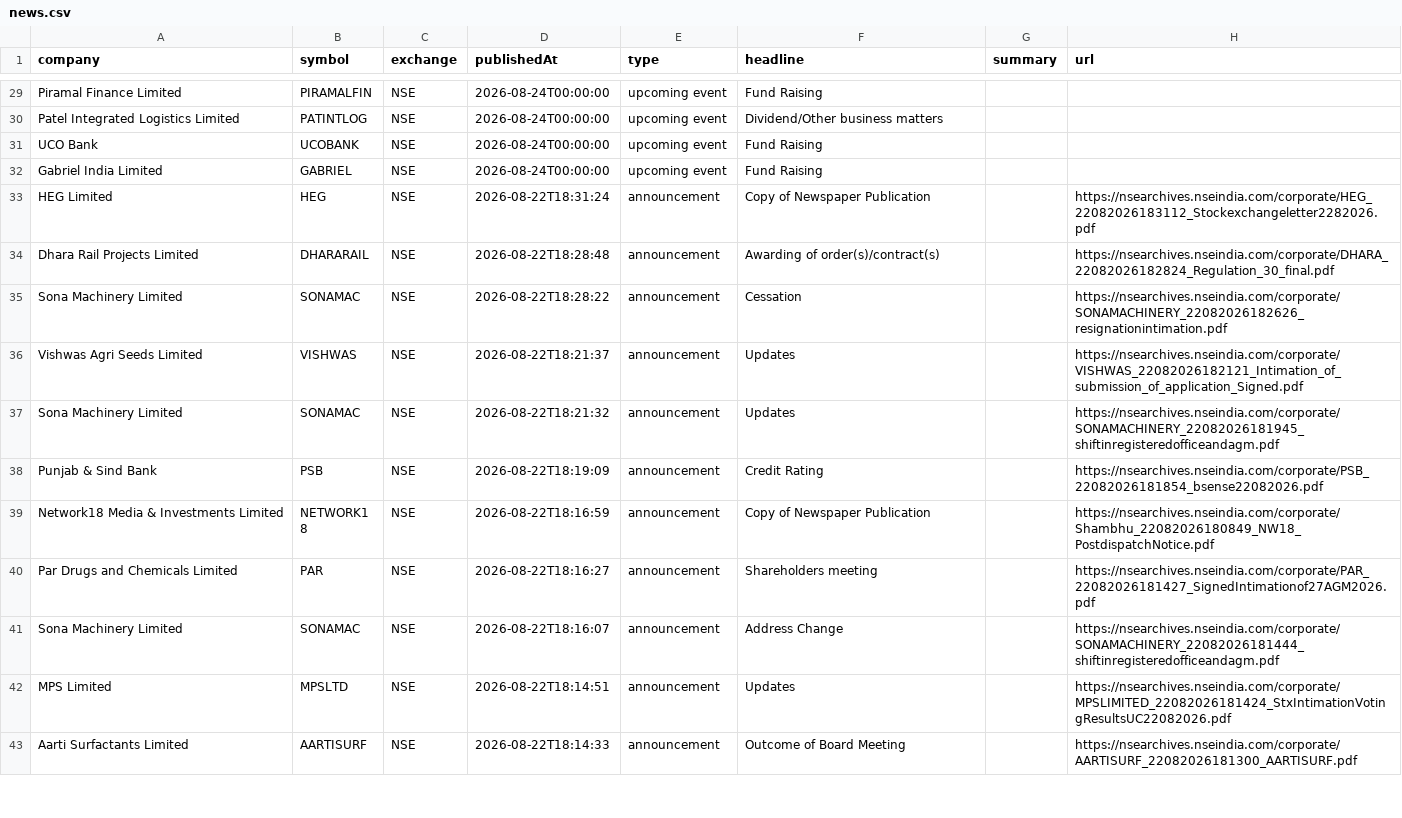
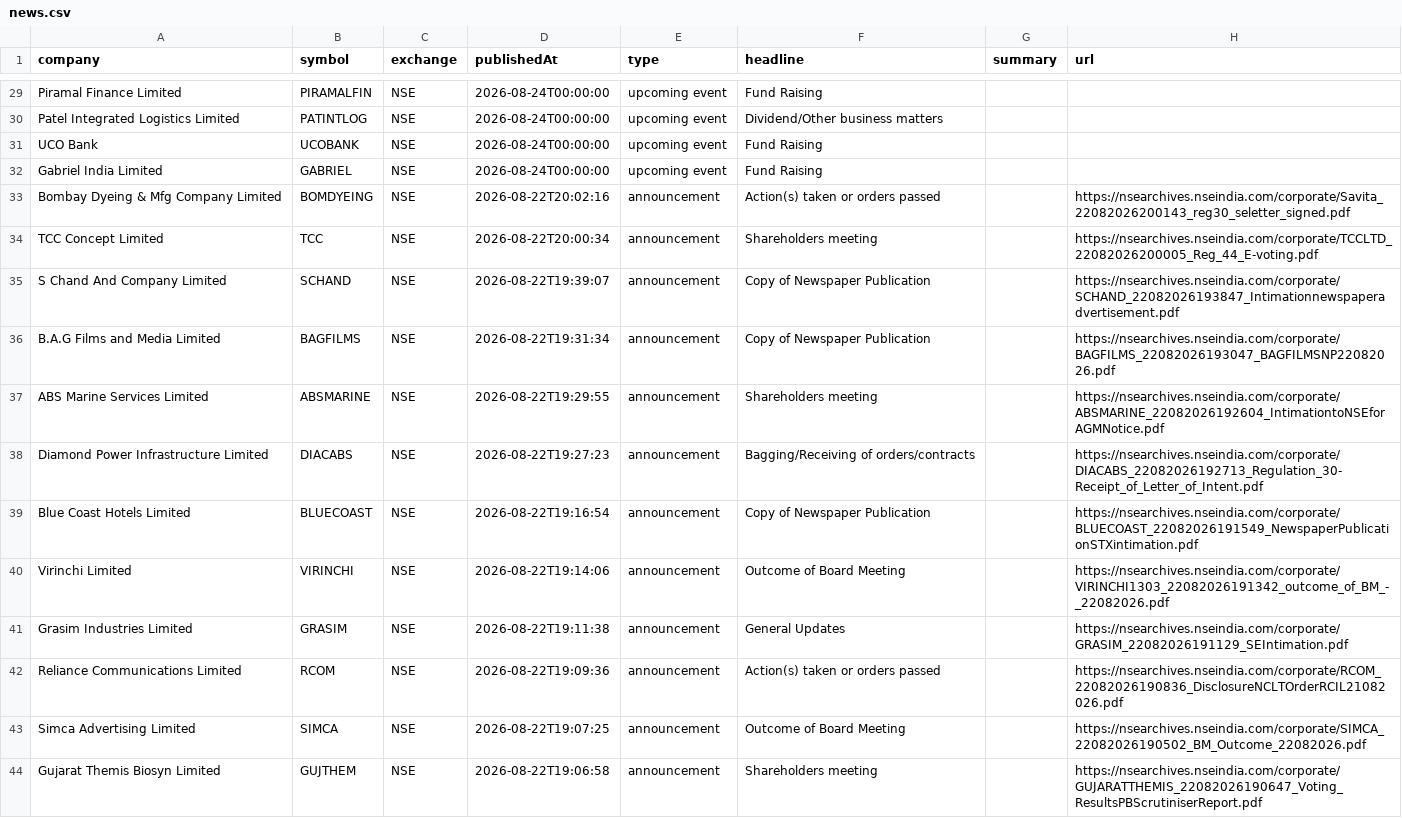
Before and after one commit to grvishnureddy/stock-analysis, a CSV file: data/news.csv, drawn as a sheet; only a part is shown, gaps mark what is left out; the shorter side is filled out with more unchanged rows; the diff covers the shown part only.

Commit message:
Update company results and news

```diff
--- a/data/news.csv
+++ b/data/news.csv
@@ -32 +32,13 @@ UCO Bank,UCOBANK,NSE,2026-08-24T00:00:00,upcoming event,Fund Raising,,
 Gabriel India Limited,GABRIEL,NSE,2026-08-24T00:00:00,upcoming event,Fund Raising,,
+Bombay Dyeing & Mfg Company Limited,BOMDYEING,NSE,2026-08-22T20:02:16,announcement,Action(s) taken or orders passed,,https://nsearchives.nseindia.com/corporate/Savita_22082026200143_reg30_seletter_signed.pdf
+TCC Concept Limited,TCC,NSE,2026-08-22T20:00:34,announcement,Shareholders meeting,,https://nsearchives.nseindia.com/corporate/TCCLTD_22082026200005_Reg_44_E-voting.pdf
+S Chand And Company Limited,SCHAND,NSE,2026-08-22T19:39:07,announcement,Copy of Newspaper Publication,,https://nsearchives.nseindia.com/corporate/SCHAND_22082026193847_Intimationnewspaperadvertisement.pdf
+B.A.G Films and Media Limited,BAGFILMS,NSE,2026-08-22T19:31:34,announcement,Copy of Newspaper Publication,,https://nsearchives.nseindia.com/corporate/BAGFILMS_22082026193047_BAGFILMSNP22082026.pdf
+ABS Marine Services Limited,ABSMARINE,NSE,2026-08-22T19:29:55,announcement,Shareholders meeting,,https://nsearchives.nseindia.com/corporate/ABSMARINE_22082026192604_IntimationtoNSEforAGMNotice.pdf
+Diamond Power Infrastructure Limited,DIACABS,NSE,2026-08-22T19:27:23,announcement,Bagging/Receiving of orders/contracts,,https://nsearchives.nseindia.com/corporate/DIACABS_22082026192713_Regulation_30-Receipt_of_Letter_of_Intent.pdf
+Blue Coast Hotels Limited,BLUECOAST,NSE,2026-08-22T19:16:54,announcement,Copy of Newspaper Publication,,https://nsearchives.nseindia.com/corporate/BLUECOAST_22082026191549_NewspaperPublicationSTXintimation.pdf
+Virinchi Limited,VIRINCHI,NSE,2026-08-22T19:14:06,announcement,Outcome of Board Meeting,,https://nsearchives.nseindia.com/corporate/VIRINCHI1303_22082026191342_outcome_of_BM_-_22082026.pdf
+Grasim Industries Limited,GRASIM,NSE,2026-08-22T19:11:38,announcement,General Updates,,https://nsearchives.nseindia.com/corporate/GRASIM_22082026191129_SEIntimation.pdf
+Reliance Communications Limited,RCOM,NSE,2026-08-22T19:09:36,announcement,Action(s) taken or orders passed,,https://nsearchives.nseindia.com/corporate/RCOM_22082026190836_DisclosureNCLTOrderRCIL21082026.pdf
+Simca Advertising Limited,SIMCA,NSE,2026-08-22T19:07:25,announcement,Outcome of Board Meeting,,https://nsearchives.nseindia.com/corporate/SIMCA_22082026190502_BM_Outcome_22082026.pdf
+Gujarat Themis Biosyn Limited,GUJTHEM,NSE,2026-08-22T19:06:58,announcement,Shareholders meeting,,https://nsearchives.nseindia.com/corporate/GUJARATTHEMIS_22082026190647_Voting_ResultsPBScrutiniserReport.pdf
```
Also changed, not shown: 12 added rows elsewhere in this file, data/results.csv, 15 other files.
